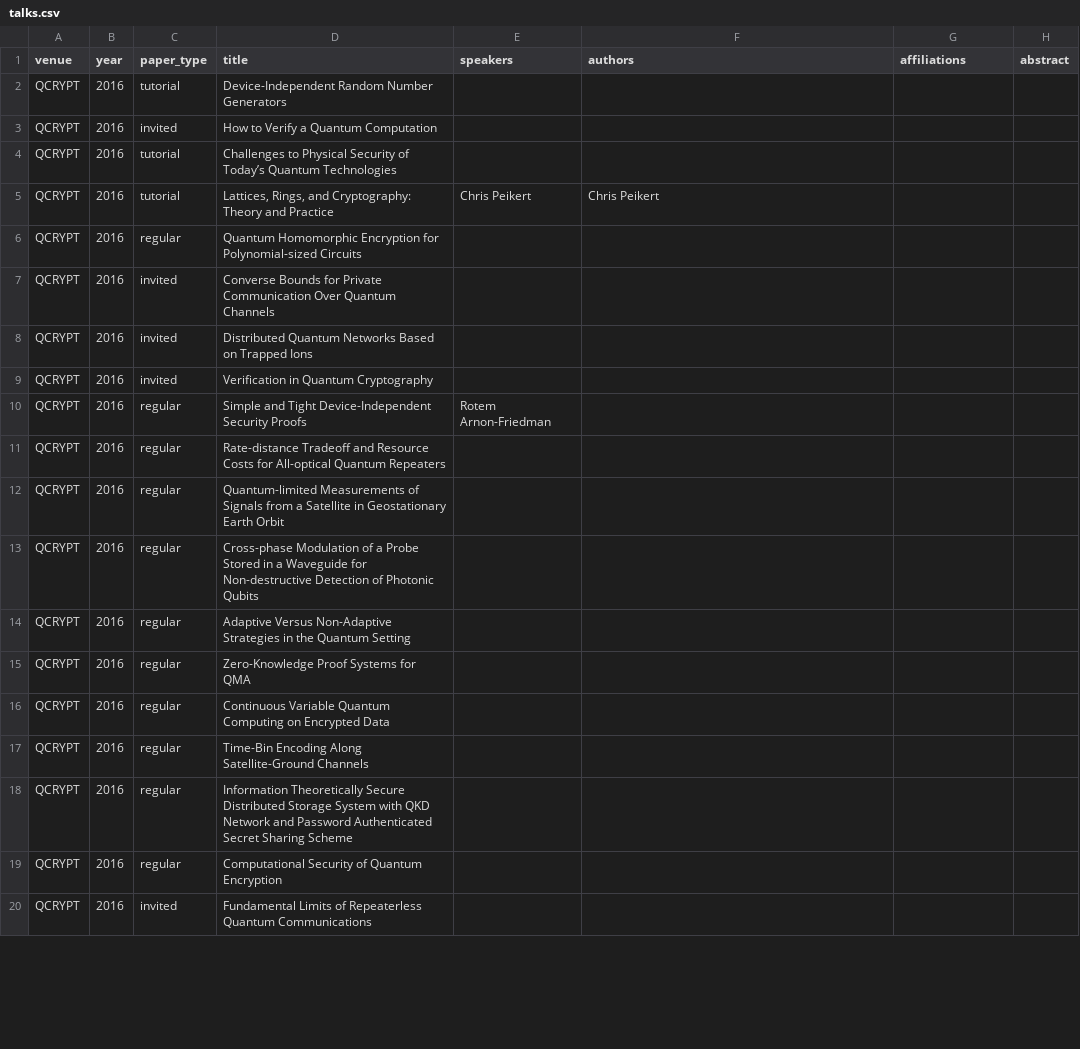
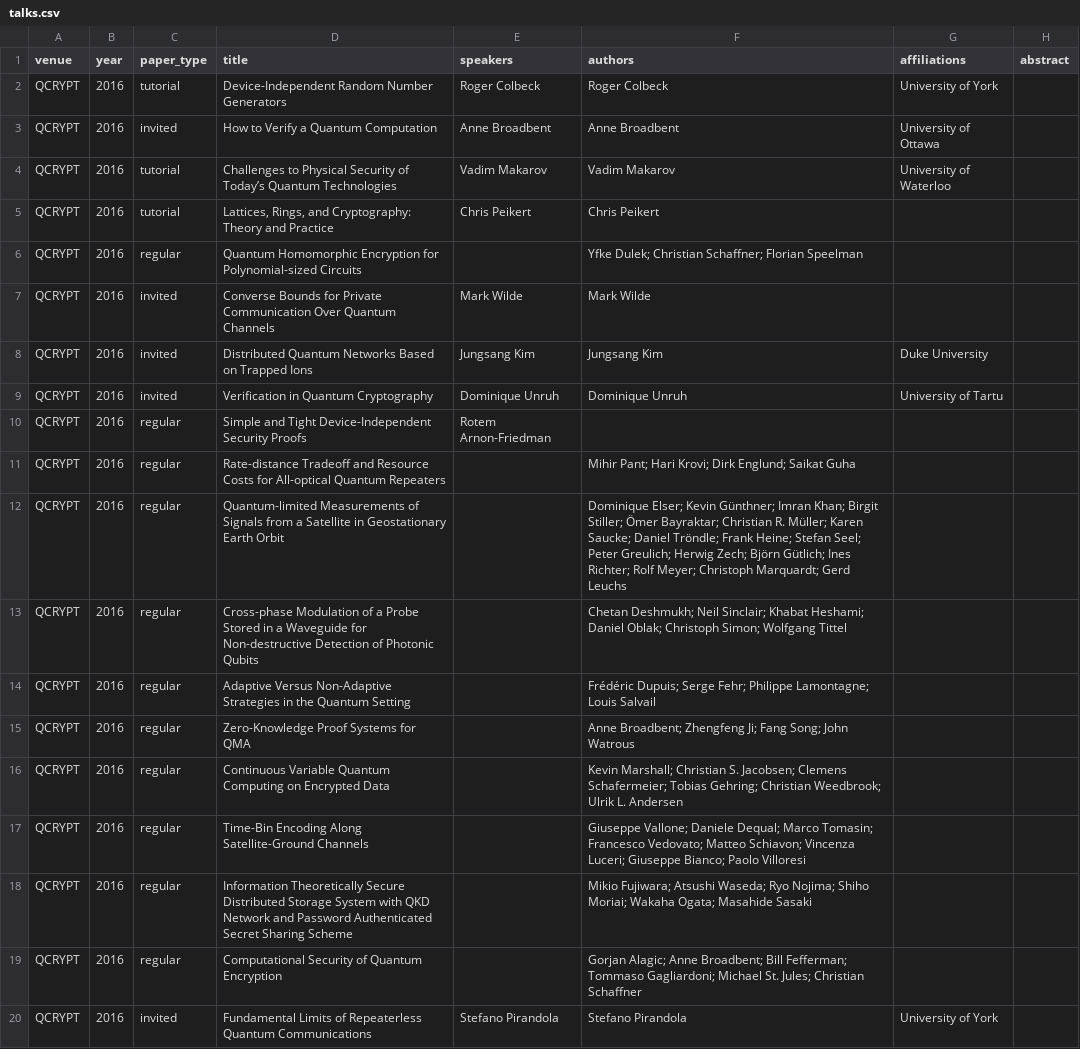
Before and after one commit to IAQI/QuantumDB, a CSV file: data/conferences/qcrypt_2016/talks.csv, drawn as a sheet; only a part is shown; the diff covers the shown part only; the diff names each change by its address in the sheet, - before the commit and + after, or states it on an @@ line.

```diff
--- a/data/conferences/qcrypt_2016/talks.csv
+++ b/data/conferences/qcrypt_2016/talks.csv
-E2 (speakers): (empty)
+E2 (speakers): Roger Colbeck
-F2 (authors): (empty)
+F2 (authors): Roger Colbeck
-G2 (affiliations): (empty)
+G2 (affiliations): University of York
-E3 (speakers): (empty)
+E3 (speakers): Anne Broadbent
-F3 (authors): (empty)
+F3 (authors): Anne Broadbent
-G3 (affiliations): (empty)
+G3 (affiliations): University of Ottawa
-E4 (speakers): (empty)
+E4 (speakers): Vadim Makarov
-F4 (authors): (empty)
+F4 (authors): Vadim Makarov
-G4 (affiliations): (empty)
+G4 (affiliations): University of Waterloo
-F6 (authors): (empty)
+F6 (authors): Yfke Dulek; Christian Schaffner; Florian Speelman
-E7 (speakers): (empty)
+E7 (speakers): Mark Wilde
-F7 (authors): (empty)
+F7 (authors): Mark Wilde
-E8 (speakers): (empty)
+E8 (speakers): Jungsang Kim
-F8 (authors): (empty)
+F8 (authors): Jungsang Kim
-G8 (affiliations): (empty)
+G8 (affiliations): Duke University
-E9 (speakers): (empty)
+E9 (speakers): Dominique Unruh
-F9 (authors): (empty)
+F9 (authors): Dominique Unruh
-G9 (affiliations): (empty)
+G9 (affiliations): University of Tartu
-F11 (authors): (empty)
+F11 (authors): Mihir Pant; Hari Krovi; Dirk Englund; Saikat Guha
-F12 (authors): (empty)
+F12 (authors): Dominique Elser; Kevin Günthner; Imran Khan; Birgit Stiller; Ömer Bayraktar; Christian R. Müller; Karen Saucke; Daniel Tröndle; Frank Heine; Stefan Seel; Peter Greulich; Herwig Zech; Björn Gütlich; Ines Richter; Rolf Meyer; Christoph Marquardt; Gerd Leuchs
-F13 (authors): (empty)
+F13 (authors): Chetan Deshmukh; Neil Sinclair; Khabat Heshami; Daniel Oblak; Christoph Simon; Wolfgang Tittel
-F14 (authors): (empty)
+F14 (authors): Frédéric Dupuis; Serge Fehr; Philippe Lamontagne; Louis Salvail
-F15 (authors): (empty)
+F15 (authors): Anne Broadbent; Zhengfeng Ji; Fang Song; John Watrous
-F16 (authors): (empty)
+F16 (authors): Kevin Marshall; Christian S. Jacobsen; Clemens Schafermeier; Tobias Gehring; Christian Weedbrook; Ulrik L. Andersen
-F17 (authors): (empty)
+F17 (authors): Giuseppe Vallone; Daniele Dequal; Marco Tomasin; Francesco Vedovato; Matteo Schiavon; Vincenza Luceri; Giuseppe Bianco; Paolo Villoresi
-F18 (authors): (empty)
+F18 (authors): Mikio Fujiwara; Atsushi Waseda; Ryo Nojima; Shiho Moriai; Wakaha Ogata; Masahide Sasaki
-F19 (authors): (empty)
+F19 (authors): Gorjan Alagic; Anne Broadbent; Bill Fefferman; Tommaso Gagliardoni; Michael St. Jules; Christian Schaffner
-E20 (speakers): (empty)
+E20 (speakers): Stefano Pirandola
-F20 (authors): (empty)
+F20 (authors): Stefano Pirandola
-G20 (affiliations): (empty)
+G20 (affiliations): University of York
```
Also changed, not shown: 20 edited cells elsewhere in this file, data/conferences/qip_2002/talks.csv, data/conferences/tqc_2019/workshop.csv, 5 other files.
